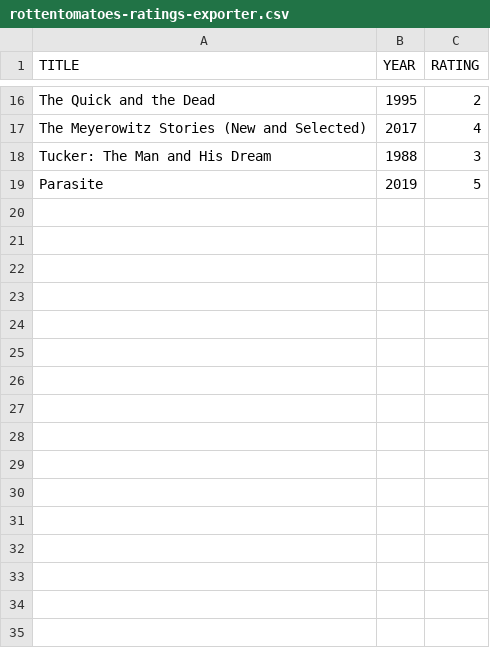
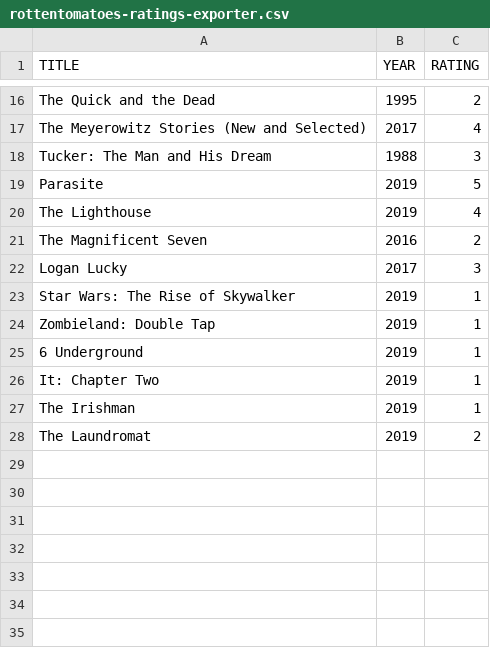
Before and after one commit to caiobegotti/Scripts, a CSV file: rottentomatoes-ratings-exporter.csv, drawn as a sheet; only a part is shown, gaps mark what is left out; the shorter side is filled out with more unchanged rows; removed rows and columns are numbered as before the commit, all else as after; the diff names each change by its address in the sheet, - before the commit and + after, or states it on an @@ line.

Commit message:
Update rottentomatoes-ratings-exporter.csv

```diff
--- a/rottentomatoes-ratings-exporter.csv
+++ b/rottentomatoes-ratings-exporter.csv
-row 20: (empty)
+row 20: The Lighthouse | 2019 | 4
-row 21: (empty)
+row 21: The Magnificent Seven | 2016 | 2
-row 22: (empty)
+row 22: Logan Lucky | 2017 | 3
-row 23: (empty)
+row 23: Star Wars: The Rise of Skywalker | 2019 | 1
-row 24: (empty)
+row 24: Zombieland: Double Tap | 2019 | 1
-row 25: (empty)
+row 25: 6 Underground | 2019 | 1
-row 26: (empty)
+row 26: It: Chapter Two | 2019 | 1
-row 27: (empty)
+row 27: The Irishman | 2019 | 1
-row 28: (empty)
+row 28: The Laundromat | 2019 | 2
-row 29: (empty)
```
